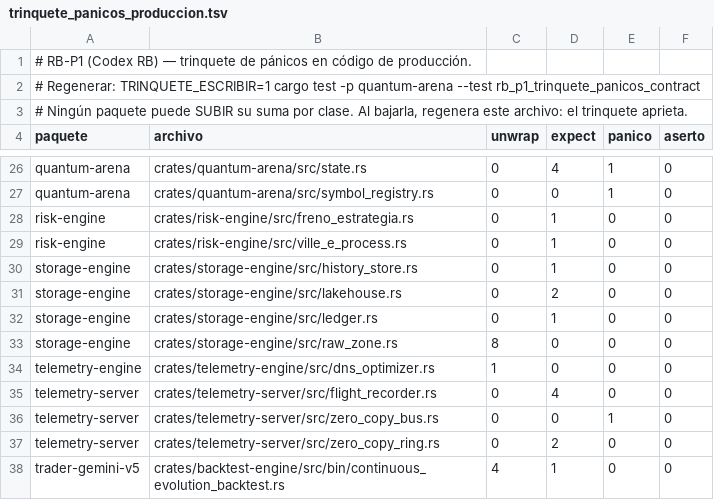
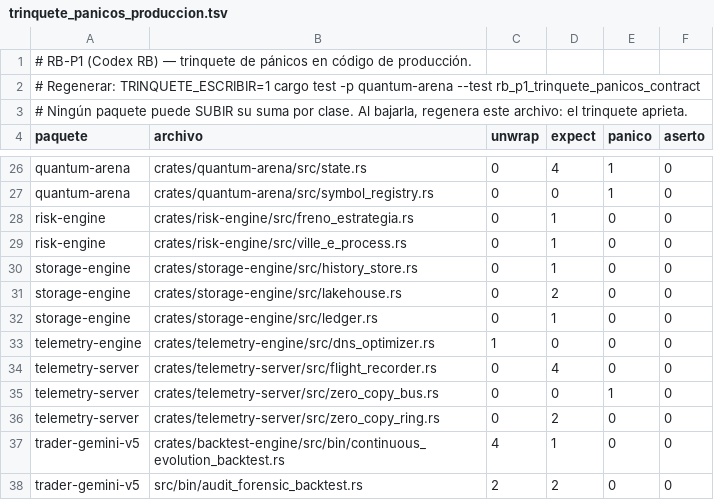
Before and after one commit to Jhona-la/Trader-Gemini, a TSV file: docs/audit/trinquete_panicos_produccion.tsv, drawn as a sheet; only a part is shown, gaps mark what is left out; the shorter side is filled out with more unchanged rows.

Commit message:
fix(storage-engine): F1-094 — la persistencia rechaza lo corrupto en vez de abortar, y por fin corre en CI
Dos cosas en el mismo atomo:

1) `raw_zone.rs` decodificaba cada tick con `b[a..c].try_into().unwrap()`
   (5 sitios) mas tres `unwrap` en el footer y el bucle. Eran correctos solo
   mientras el llamador garantizara los 40 bytes; si esa garantia se relajaba
   —o si el archivo venia truncado por un corte de energia o una escritura
   parcial, el escenario que la cabecera del modulo dice evitar— un pano de
   proceso (`panic = "abort"`, LG-28) mataba el motor con posiciones abiertas.
   Ahora los indices son CONSTANTES (b[0]..b[39], verificados por el
   compilador), `from_bytes` devuelve `Option` y el segmento corrupto se
   RECHAZA entero con el motivo.

2) El doc del formato anunciaba `[magic u32][version u16]` que el escritor
   NUNCA emite: `MAGIC`/`VERSION` eran codigo muerto oculto tras
   `#[allow(dead_code)]`, prohibido por el mandato. Doc corregido al formato
   real (append puro: ticks + footer) y constantes eliminadas, dejando escrito
   que versionar el formato exigiria discriminador en el footer y
   compatibilidad de lectura.

Hallazgo mayor: `storage-engine` no aparecia en NINGUN workflow — ni sus 39
tests de lib ni los contratos de mmap y zona raw corrian en CI, pese a ser la
capa de persistencia (ticks crudos, ADN, mmap). Se anade el paso
`Storage engine integrity contracts` a `replay-contracts.yml`.

Contrato `raw_zone_corrupcion_contract` (7 casos): sano con valores exactos,
truncado, cuerpo desalineado, byte mutado detectado por checksum, count
mentido, archivo ausente y tick de 39 bytes que NO se rellena con ceros.

Certificado en local: storage-engine completo, 65 tests en ~3,5 s.
Trinquete RB-P1: 183 -> 175.

```diff
--- a/docs/audit/trinquete_panicos_produccion.tsv
+++ b/docs/audit/trinquete_panicos_produccion.tsv
@@ -32,3 +32,2 @@ storage-engine	crates/storage-engine/src/lakehouse.rs	0	2	0	0
 storage-engine	crates/storage-engine/src/ledger.rs	0	1	0	0
-storage-engine	crates/storage-engine/src/raw_zone.rs	8	0	0	0
 telemetry-engine	crates/telemetry-engine/src/dns_optimizer.rs	1	0	0	0
```
Also changed, not shown: 4 other files.
